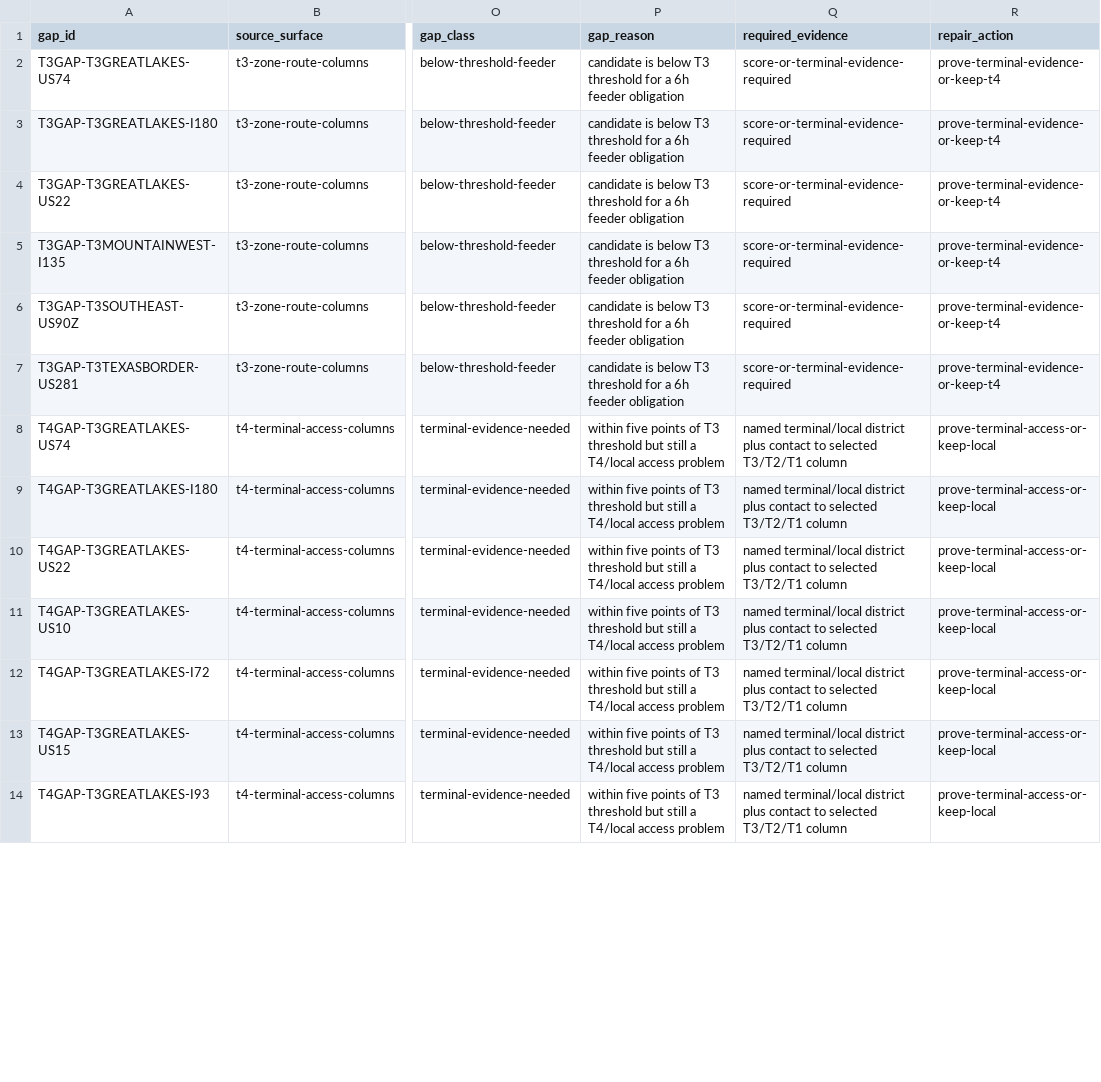
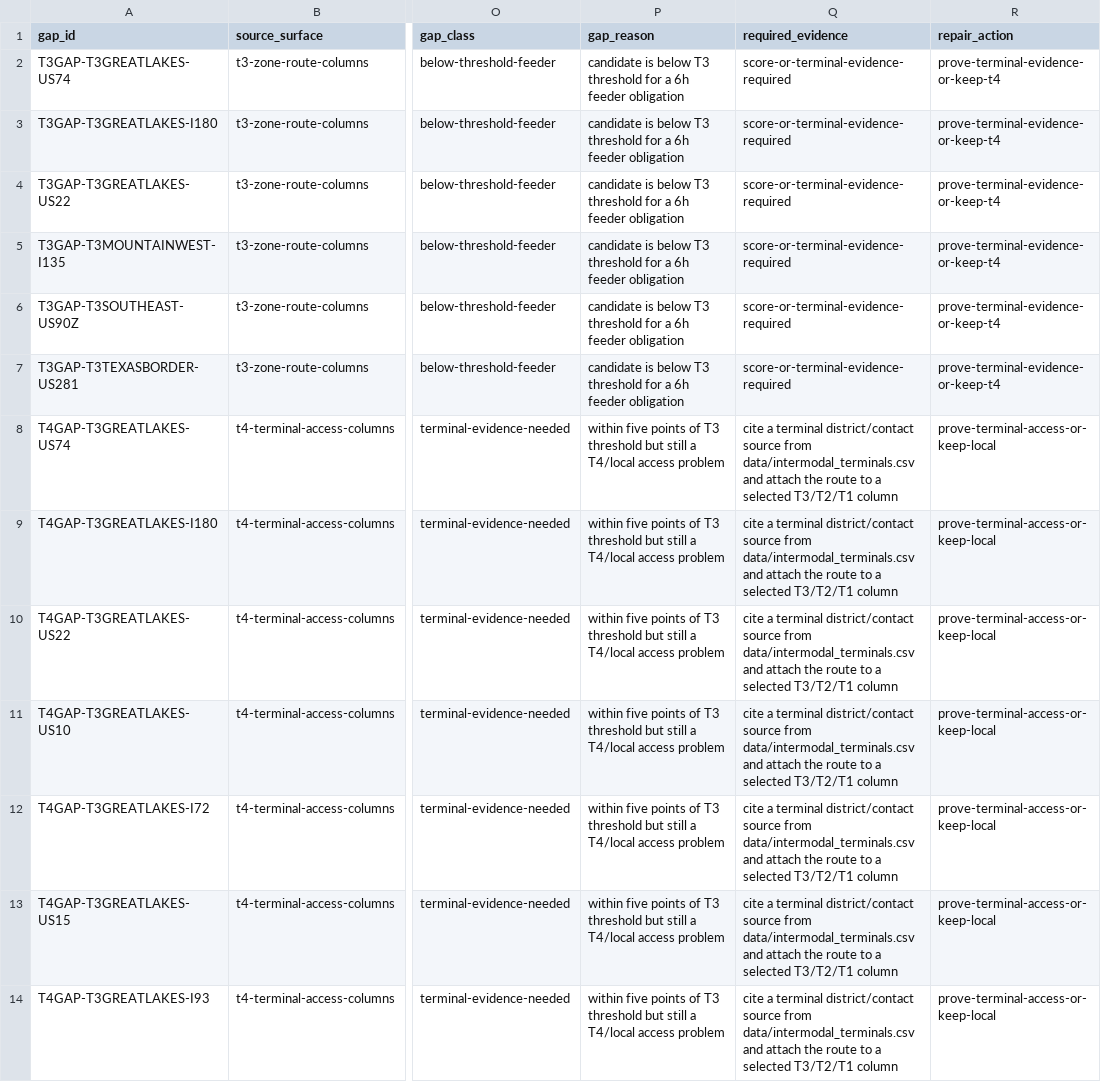
Before and after one commit to giodl73-repo/ROUTE, a CSV file: data/t3-t4-access-gaps.csv, drawn as a sheet; only a part is shown, gaps mark what is left out; the diff covers the shown part only; the diff names each change by its address in the sheet, - before the commit and + after, or states it on an @@ line.

```diff
--- a/data/t3-t4-access-gaps.csv
+++ b/data/t3-t4-access-gaps.csv
-Q8:Q14 (required_evidence): named terminal/local district plus contact to selected T3/T2/T1…
+Q8:Q14 (required_evidence): cite a terminal district/contact source from data/intermodal_terminals.csv and attach the route to a selected T3/T2/T1…
```
Also changed, not shown: 62 edited cells elsewhere in this file, 6 other files.
